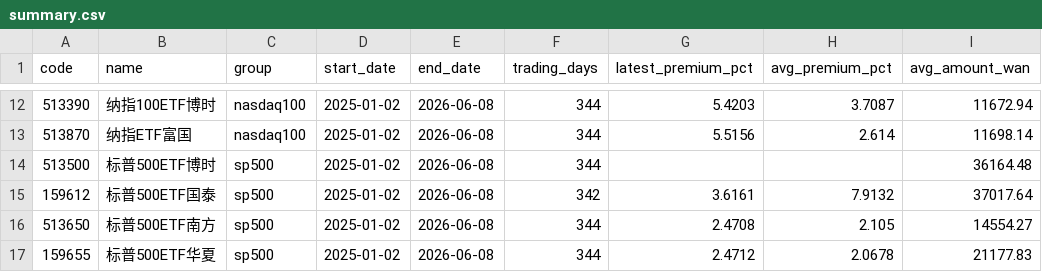
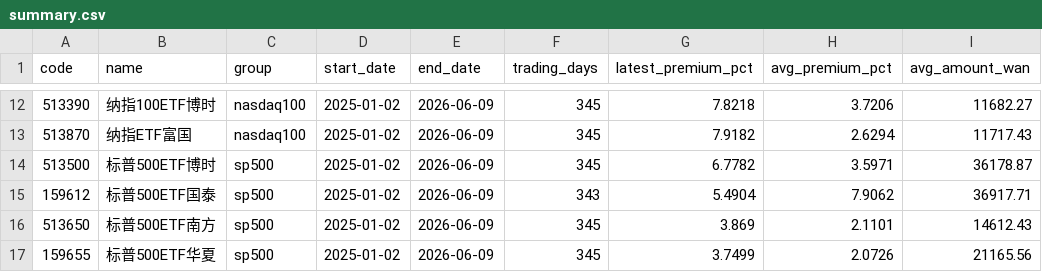
Before and after one commit to laoganbu1657-hash/nasdaq-etf-monitor, a CSV file: data/summary.csv, drawn as a sheet; only a part is shown, gaps mark what is left out; the diff covers the shown part only.

```diff
--- a/data/summary.csv
+++ b/data/summary.csv
@@ -12,6 +12,6 @@ code,name,group,start_date,end_date,trading_days,latest_premium_pct,avg_premium_
-513390,纳指100ETF博时,nasdaq100,2025-01-02,2026-06-08,344,5.4203,3.7087,11672.94
-513870,纳指ETF富国,nasdaq100,2025-01-02,2026-06-08,344,5.5156,2.614,11698.14
-513500,标普500ETF博时,sp500,2025-01-02,2026-06-08,344,,,36164.48
-159612,标普500ETF国泰,sp500,2025-01-02,2026-06-08,342,3.6161,7.9132,37017.64
-513650,标普500ETF南方,sp500,2025-01-02,2026-06-08,344,2.4708,2.105,14554.27
-159655,标普500ETF华夏,sp500,2025-01-02,2026-06-08,344,2.4712,2.0678,21177.83
+513390,纳指100ETF博时,nasdaq100,2025-01-02,2026-06-09,345,7.8218,3.7206,11682.27
+513870,纳指ETF富国,nasdaq100,2025-01-02,2026-06-09,345,7.9182,2.6294,11717.43
+513500,标普500ETF博时,sp500,2025-01-02,2026-06-09,345,6.7782,3.5971,36178.87
+159612,标普500ETF国泰,sp500,2025-01-02,2026-06-09,343,5.4904,7.9062,36917.71
+513650,标普500ETF南方,sp500,2025-01-02,2026-06-09,345,3.869,2.1101,14612.43
+159655,标普500ETF华夏,sp500,2025-01-02,2026-06-09,345,3.7499,2.0726,21165.56
```
Also changed, not shown: 50 edited cells elsewhere in this file, 3 other files.
